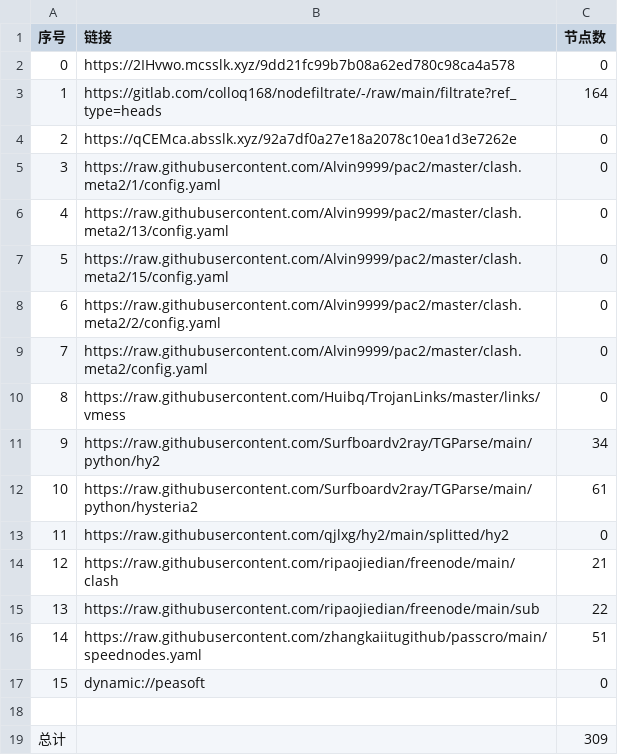
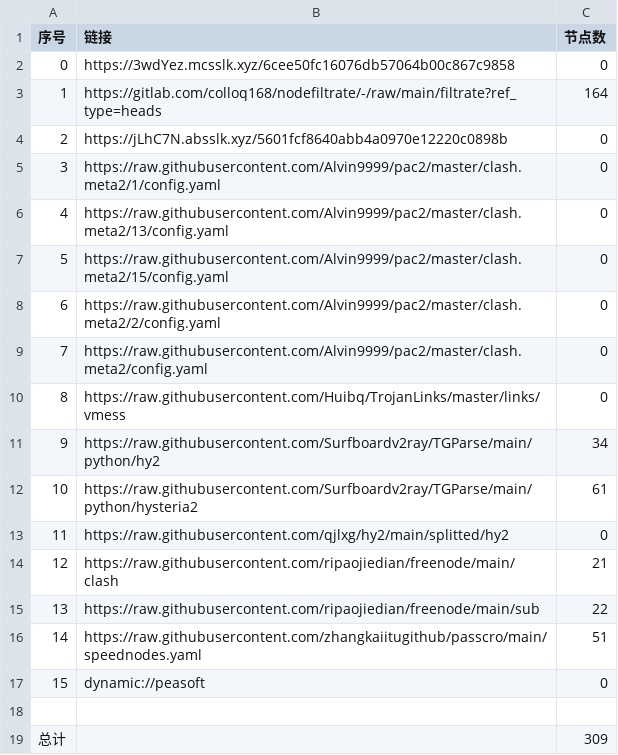
Before and after one commit to yg8080/AutoMergePublicNodes, a CSV file: list_result.csv, drawn as a sheet.

```diff
--- a/list_result.csv
+++ b/list_result.csv
@@ -1,5 +1,5 @@
 序号,链接,节点数
-0,https://2IHvwo.mcsslk.xyz/9dd21fc99b7b08a62ed780c98ca4a578,0
+0,https://3wdYez.mcsslk.xyz/6cee50fc16076db57064b00c867c9858,0
 1,https://gitlab.com/colloq168/nodefiltrate/-/raw/main/filtrate?ref_type=heads,164
-2,https://qCEMca.absslk.xyz/92a7df0a27e18a2078c10ea1d3e7262e,0
+2,https://jLhC7N.absslk.xyz/5601fcf8640abb4a0970e12220c0898b,0
 3,https://raw.githubusercontent.com/Alvin9999/pac2/master/clash.meta2/1/config.yaml,0
```
Also changed, not shown: 5 other files.
